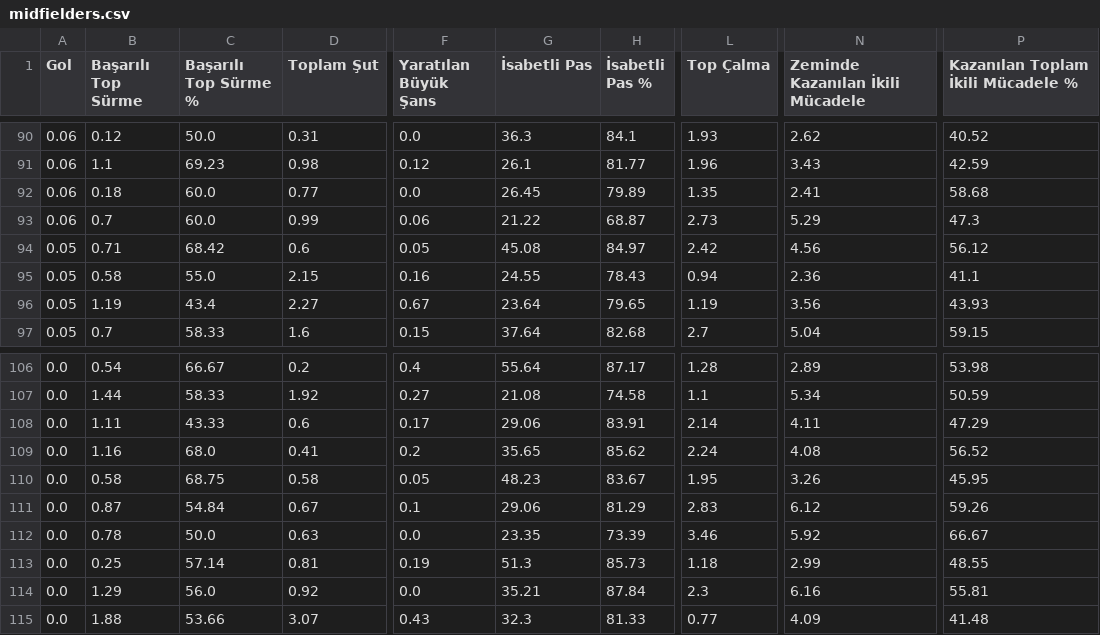
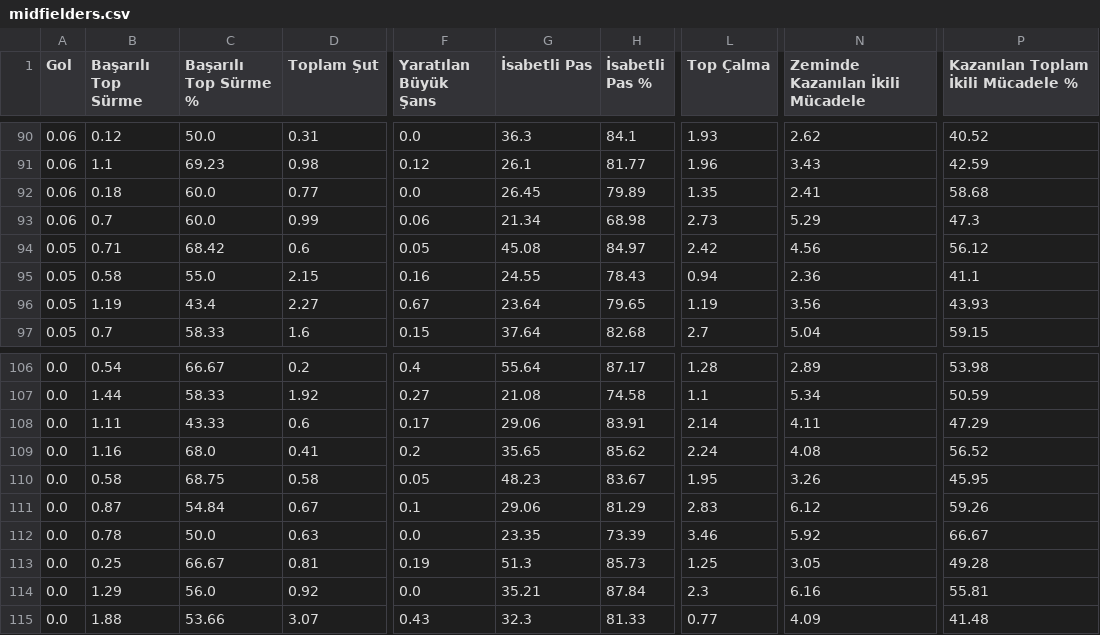
Before and after one commit to scatterradarcsv/csv_scatter_radar_15matches, a CSV file: midfielders.csv, drawn as a sheet; only a part is shown, gaps mark what is left out; the diff covers the shown part only; the diff names each change by its address in the sheet, - before the commit and + after, or states it on an @@ line.

```diff
--- a/midfielders.csv
+++ b/midfielders.csv
-G93 (İsabetli Pas): 21.22
+G93 (İsabetli Pas): 21.34
-H93 (İsabetli Pas %): 68.87
+H93 (İsabetli Pas %): 68.98
-C113 (Başarılı Top Sürme %): 57.14
+C113 (Başarılı Top Sürme %): 66.67
-L113 (Top Çalma): 1.18
+L113 (Top Çalma): 1.25
-N113 (Zeminde Kazanılan İkili Mücadele): 2.99
+N113 (Zeminde Kazanılan İkili Mücadele): 3.05
-P113: 48.55
+P113: 49.28
```
Also changed, not shown: 31 edited cells elsewhere in this file.
